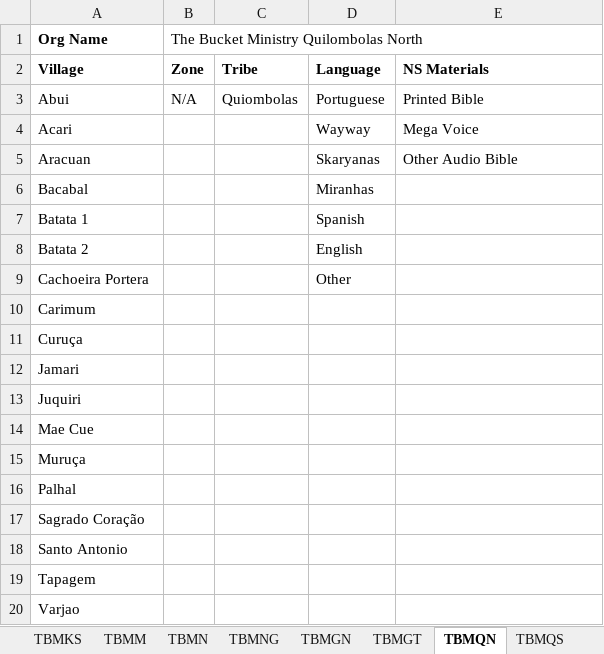
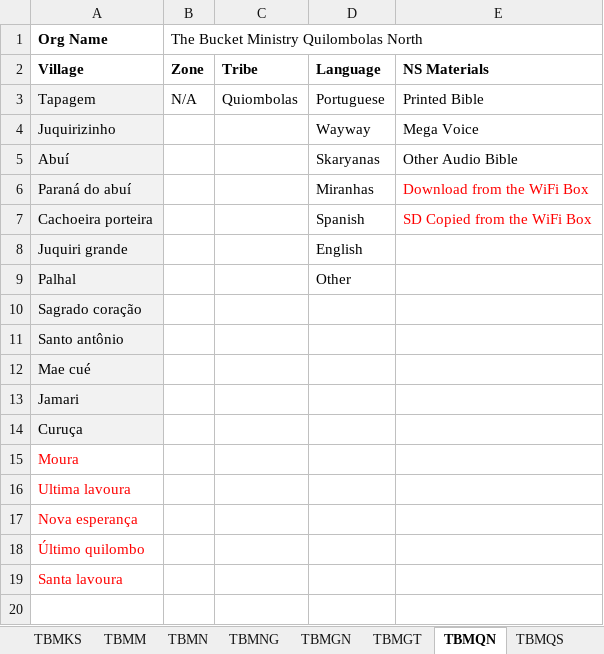
Before and after one commit to The-Bucket-Ministry/Organization-Parameters, an Excel workbook: TBM Organization Parameters.xlsx, sheet TBMQN, drawn as a sheet; values as stored, in another font and other column widths than the file's, no borders; removed rows and columns are numbered as before the commit, all else as after; the diff names each change by its address in the sheet, - before the commit and + after, or states it on an @@ line.

Commit message:
Updates for Quilombolas N + S

```diff
--- a/TBM Organization Parameters.xlsx (sheet TBMQN)
+++ b/TBM Organization Parameters.xlsx (sheet TBMQN)
-A3 (Org Name): Abui
+A3 (Org Name): Tapagem
-A3:A5 fill: none
+A3:A5 fill: #F2F2F2
-A4 (Org Name): Acari
+A4 (Org Name): Juquirizinho
-A5 (Org Name): Aracuan
+A5 (Org Name): Abuí
-row 6: Bacabal |  |  | Miranhas
-row 7: Batata 1 |  |  | Spanish
+row 6: Paraná do abuí |  |  | Miranhas | Download from the WiFi Box
+row 7: Cachoeira porteira |  |  | Spanish | SD Copied from the WiFi Box
-A8 (Org Name): Batata 2
+A8 (Org Name): Juquiri grande
-A8:A10 fill: none
+A8:A10 fill: #F2F2F2
-A9 (Org Name): Cachoeira Portera
+A9 (Org Name): Palhal
-A10 (Org Name): Carimum
+A10 (Org Name): Sagrado coração
+row 11: Santo antônio
+row 12: Mae cué
+row 13: Jamari
-A14 fill: none
+A14 fill: #F2F2F2
-A15 (Org Name): Jamari
+A15 (Org Name): Moura
-A15:A19 text colour: black
+A15:A19 text colour: #FF0000
-A16 (Org Name): Juquiri
+A16 (Org Name): Ultima lavoura
-A17 (Org Name): Mae Cue
+A17 (Org Name): Nova esperança
-A18 (Org Name): Muruça
+A18 (Org Name): Último quilombo
-A19 (Org Name): Palhal
+A19 (Org Name): Santa lavoura
-row 17: Sagrado Coração
-row 18: Santo Antonio
-row 19: Tapagem
-row 20: Varjao
```
Also changed, not shown: sheet TBMQS.
